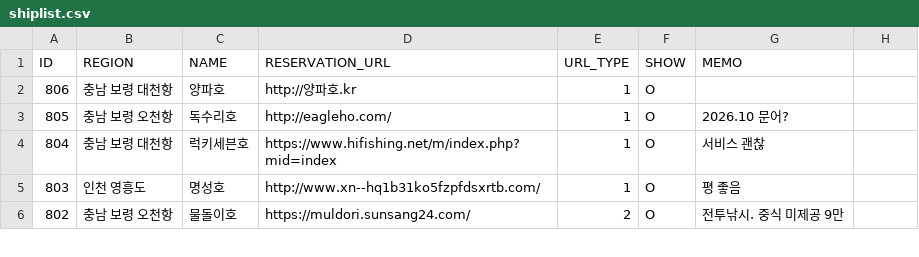
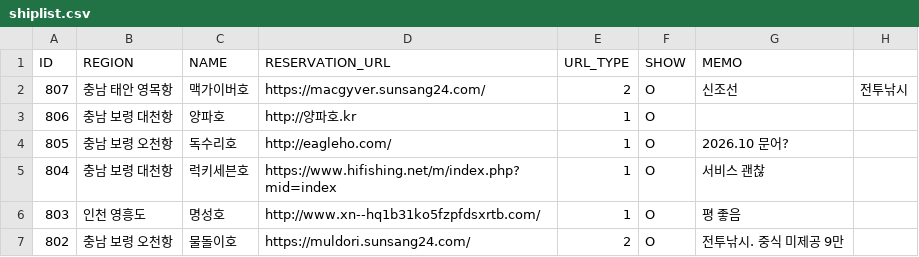
Before and after one commit to seong-geon-choi/ship, a CSV file: shiplist.csv, drawn as a sheet; only a part is shown; the diff names each change by its address in the sheet, - before the commit and + after, or states it on an @@ line.

Commit message:
배 목록 업데이트

```diff
--- a/shiplist.csv
+++ b/shiplist.csv
+row 2: 807 | 충남 태안 영목항 | 맥가이버호 | https://macgyver.sunsang24.com/ | 2 | O | 신조선 | 전투낚시
```
